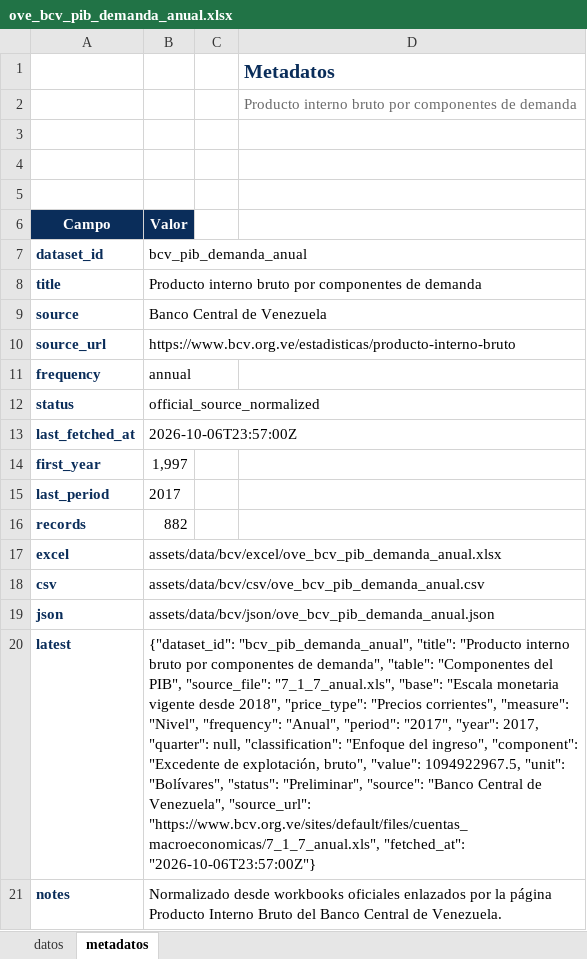
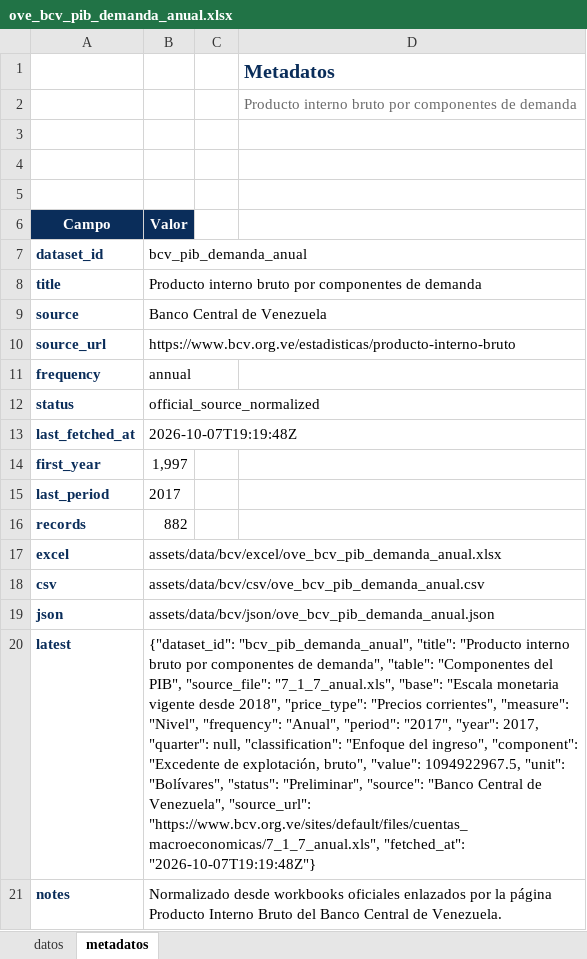
Before and after one commit to CarlosMarzol/OVE-web-github, an Excel workbook: assets/data/bcv/excel/ove_bcv_pib_demanda_anual.xlsx, sheet metadatos, drawn as a sheet; values as stored, in another font and other column widths than the file's, no borders; charts and pictures not drawn; the diff names each change by its address in the sheet, - before the commit and + after, or states it on an @@ line.

```diff
--- a/assets/data/bcv/excel/ove_bcv_pib_demanda_anual.xlsx (sheet metadatos)
+++ b/assets/data/bcv/excel/ove_bcv_pib_demanda_anual.xlsx (sheet metadatos)
-B13 (Valor): 2026-10-06T23:57:00Z
+B13 (Valor): 2026-10-07T19:19:48Z
-B20 (Valor): …"https://www.bcv.org.ve/sites/default/files/cuentas_macroeconomicas/7_1_7_anual.xls", "fetched_at": "2026-10-06T23:57:00Z"}
+B20 (Valor): …"https://www.bcv.org.ve/sites/default/files/cuentas_macroeconomicas/7_1_7_anual.xls", "fetched_at": "2026-10-07T19:19:48Z"}
```
Also changed, not shown: sheet datos, assets/data/bcv/excel/ove_bcv_inpc_nacional_mensual.xlsx, assets/data/bcv/excel/ove_bcv_pib_actividad_economica_anual.xlsx, 28 other files.
